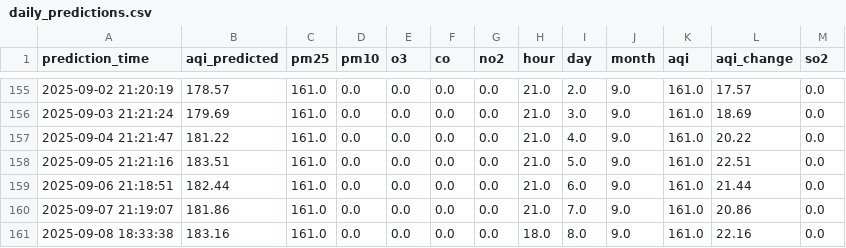
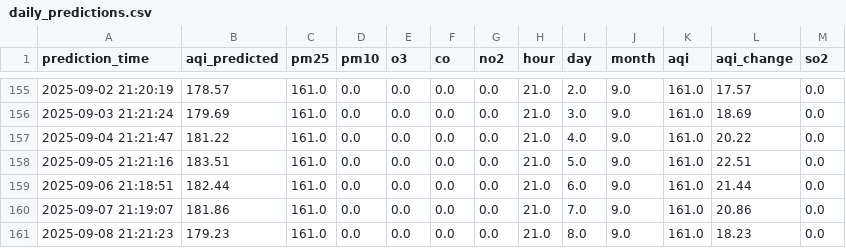
Before and after one commit to manavbirjani/karachi-aqi, a CSV file: data/daily_predictions.csv, drawn as a sheet; only a part is shown, gaps mark what is left out.

Commit message:
📊 New AQI prediction (with retrained model)

```diff
--- a/data/daily_predictions.csv
+++ b/data/daily_predictions.csv
@@ -160,2 +160,2 @@ prediction_time,aqi_predicted,pm25,pm10,o3,co,no2,hour,day,month,aqi,aqi_change,
 2025-09-07 21:19:07,181.86,161.0,0.0,0.0,0.0,0.0,21.0,7.0,9.0,161.0,20.86,0.0
-2025-09-08 18:33:38,183.16,161.0,0.0,0.0,0.0,0.0,18.0,8.0,9.0,161.0,22.16,0.0
+2025-09-08 21:21:23,179.23,161.0,0.0,0.0,0.0,0.0,21.0,8.0,9.0,161.0,18.23,0.0
```
